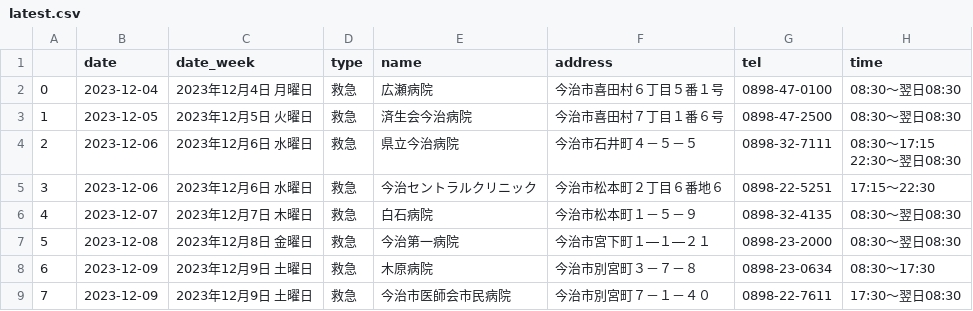
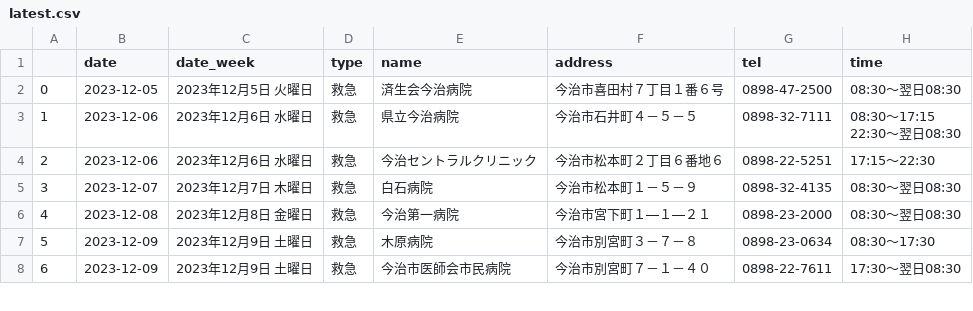
Before and after one commit to imabari/er-bot, a CSV file: latest.csv, drawn as a sheet; only a part is shown; removed rows and columns are numbered as before the commit, all else as after; the diff names each change by its address in the sheet, - before the commit and + after, or states it on an @@ line.

```diff
--- a/latest.csv
+++ b/latest.csv
-row 2: 0 | 2023-12-04 | 2023年12月4日 月曜日 | 救急 | 広瀬病院 | 今治市喜田村６丁目５番１号 | 0898-47-0100 | 08:30～翌日08:30
@@ column A renumbered from row 2 down @@
```
Also changed, not shown: 1 other file.
